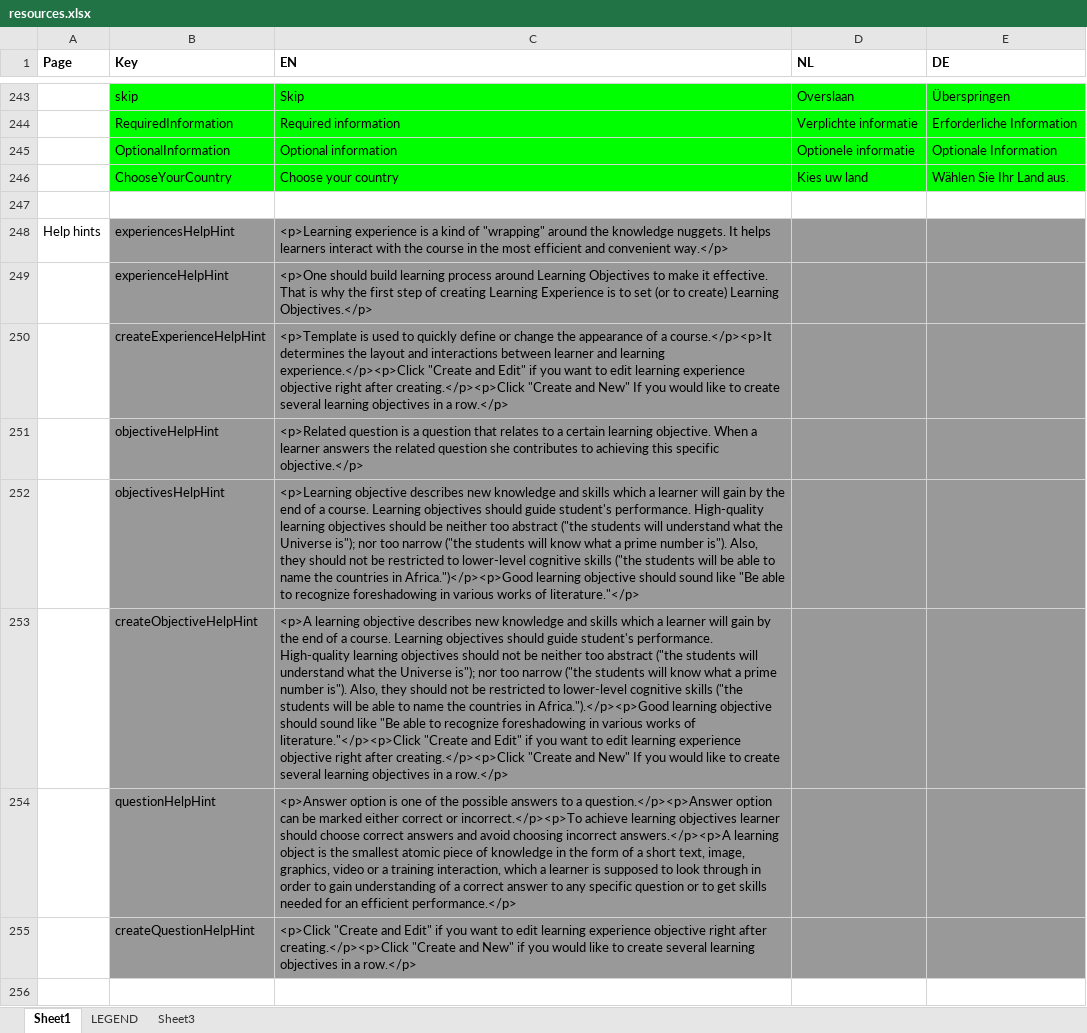
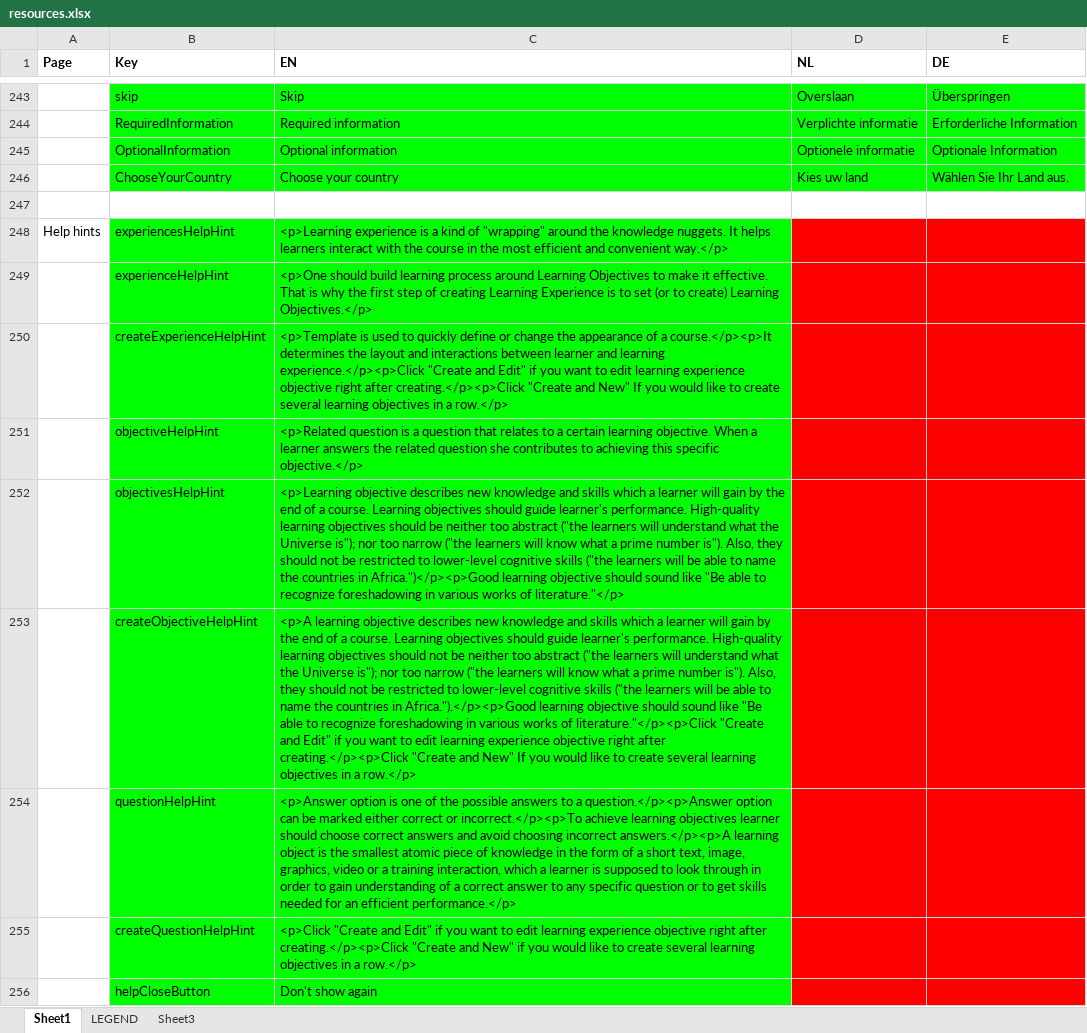
Before and after one commit to jaw4ik/assessment, an Excel workbook: sources/easygenerator.Web/App/localization/resources.xlsx, sheet Sheet1, drawn as a sheet; only a part is shown, gaps mark what is left out; values as stored, in another font and other column widths than the file's, no borders; the diff names each change by its address in the sheet, - before the commit and + after, or states it on an @@ line.

Commit message:
EWD-22567 - Help hint area and button
Former-commit-id: 8c5d303fe960385cda2d13196f720abb3bcc9de7

```diff
--- a/sources/easygenerator.Web/App/localization/resources.xlsx (sheet Sheet1)
+++ b/sources/easygenerator.Web/App/localization/resources.xlsx (sheet Sheet1)
-B248:C255 fill: #999999
+B248:C255 fill: #00FF00
-D248:E255 fill: #999999
+D248:E255 fill: #FF0000
-C252 (EN): …should guide student's performance. High-quality learning objectives should be neither too abstract ("the students will understand what the Universe is"); nor too narrow ("the students will know what a prime number is"). Also, they should not be restricted to lower-level cognitive skills ("the students will be…
+C252 (EN): …should guide learner's performance. High-quality learning objectives should be neither too abstract ("the learners will understand what the Universe is"); nor too narrow ("the learners will know what a prime number is"). Also, they should not be restricted to lower-level cognitive skills ("the learners will be…
-C253 (EN): …should guide student's performance. High-quality learning objectives should not be neither too abstract ("the students will understand what the Universe is"); nor too narrow ("the students will know what a prime number is"). Also, they should not be restricted to lower-level cognitive skills ("the students will be…
+C253 (EN): …should guide learner's performance. High-quality learning objectives should not be neither too abstract ("the learners will understand what the Universe is"); nor too narrow ("the learners will know what a prime number is"). Also, they should not be restricted to lower-level cognitive skills ("the learners will be…
+row 256:  | helpCloseButton | Don't show again
```
Also changed, not shown: 2 other files.
